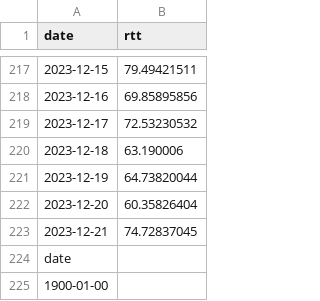
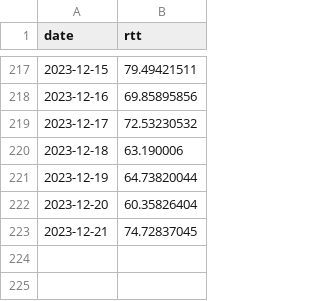
Before and after one commit to Adam-Shaka/Testing-.csv, a CSV file: rtt second time period.csv, drawn as a sheet; only a part is shown, gaps mark what is left out.

Commit message:
Update rtt second time period.csv

```diff
--- a/rtt second time period.csv
+++ b/rtt second time period.csv
@@ -223,3 +223 @@ date,rtt
 2023-12-21,74.72837045
-date,
-1900-01-00,
```
